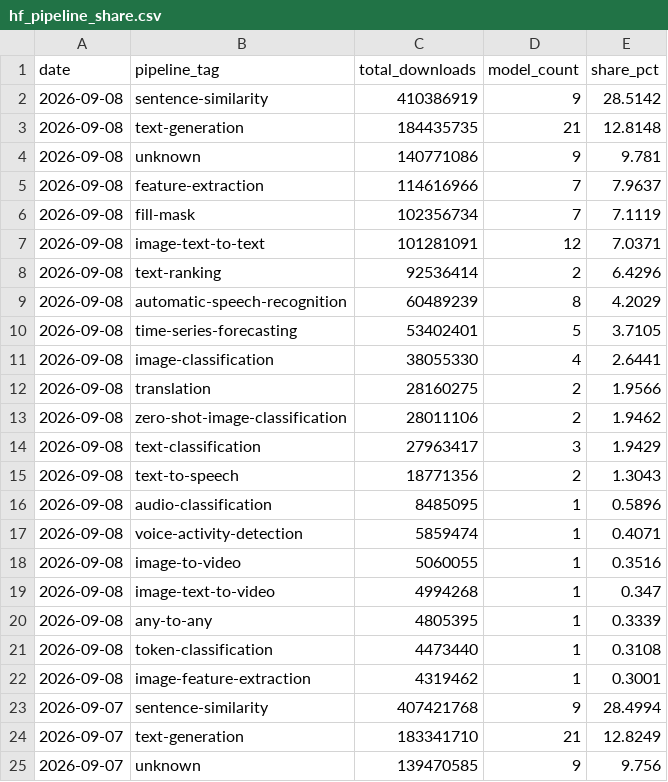
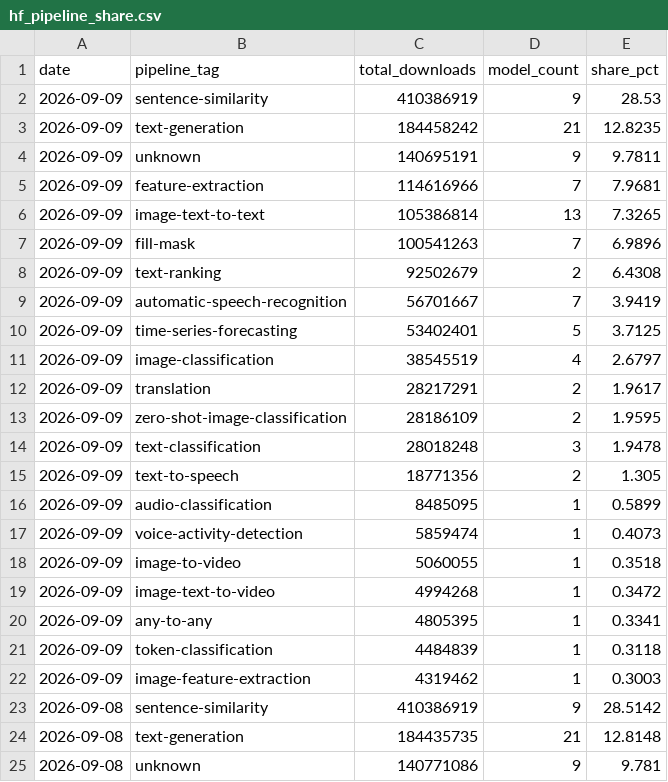
Before and after one commit to AlexLS8888/AI-Dashboard-public, a CSV file: dashboard/data/hf_pipeline_share.csv, drawn as a sheet; only a part is shown; the shorter side is filled out with more unchanged rows; the diff names each change by its address in the sheet, - before the commit and + after, or states it on an @@ line.

Commit message:
data: HF models 2026-09-09

```diff
--- a/dashboard/data/hf_pipeline_share.csv
+++ b/dashboard/data/hf_pipeline_share.csv
+row 2: 2026-09-09 | sentence-similarity | 410386919 | 9 | 28.53
+row 3: 2026-09-09 | text-generation | 184458242 | 21 | 12.8235
+row 4: 2026-09-09 | unknown | 140695191 | 9 | 9.7811
+row 5: 2026-09-09 | feature-extraction | 114616966 | 7 | 7.9681
+row 6: 2026-09-09 | image-text-to-text | 105386814 | 13 | 7.3265
+row 7: 2026-09-09 | fill-mask | 100541263 | 7 | 6.9896
+row 8: 2026-09-09 | text-ranking | 92502679 | 2 | 6.4308
+row 9: 2026-09-09 | automatic-speech-recognition | 56701667 | 7 | 3.9419
+row 10: 2026-09-09 | time-series-forecasting | 53402401 | 5 | 3.7125
+row 11: 2026-09-09 | image-classification | 38545519 | 4 | 2.6797
+row 12: 2026-09-09 | translation | 28217291 | 2 | 1.9617
+row 13: 2026-09-09 | zero-shot-image-classification | 28186109 | 2 | 1.9595
+row 14: 2026-09-09 | text-classification | 28018248 | 3 | 1.9478
+row 15: 2026-09-09 | text-to-speech | 18771356 | 2 | 1.305
+row 16: 2026-09-09 | audio-classification | 8485095 | 1 | 0.5899
+row 17: 2026-09-09 | voice-activity-detection | 5859474 | 1 | 0.4073
+row 18: 2026-09-09 | image-to-video | 5060055 | 1 | 0.3518
+row 19: 2026-09-09 | image-text-to-video | 4994268 | 1 | 0.3472
+row 20: 2026-09-09 | any-to-any | 4805395 | 1 | 0.3341
+row 21: 2026-09-09 | token-classification | 4484839 | 1 | 0.3118
+row 22: 2026-09-09 | image-feature-extraction | 4319462 | 1 | 0.3003
```
Also changed, not shown: dashboard/data/hf_company_share.csv, dashboard/data/hf_models_latest.csv, 3 other files.
